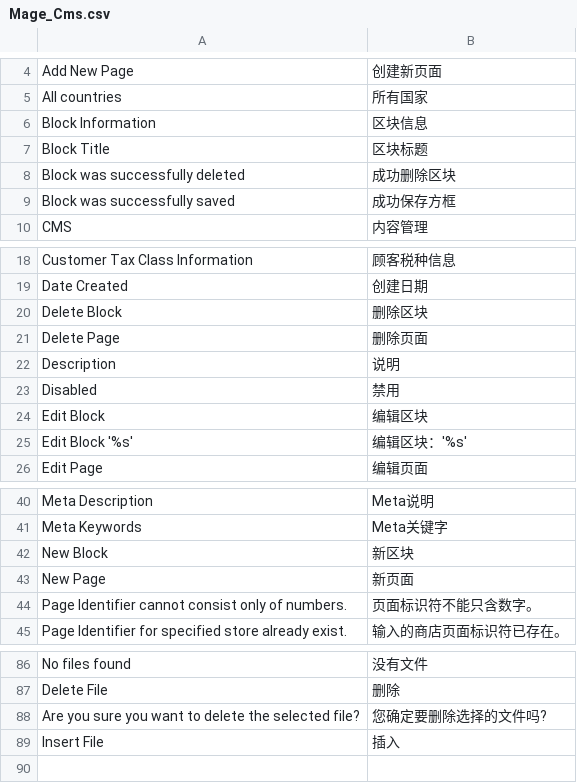
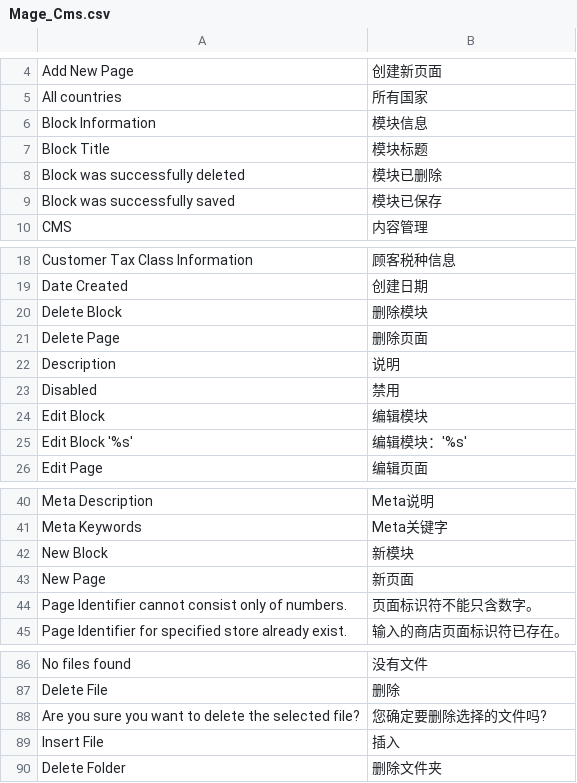
Before and after one commit to cosmocommerce/magento-chinese-edition, a CSV file: locale/zh_CN/Mage_Cms.csv, drawn as a sheet; only a part is shown, gaps mark what is left out.

```diff
--- a/locale/zh_CN/Mage_Cms.csv
+++ b/locale/zh_CN/Mage_Cms.csv
@@ -5,6 +5,6 @@
 "All countries","所有国家"
-"Block Information","区块信息"
-"Block Title","区块标题"
-"Block was successfully deleted","成功删除区块"
-"Block was successfully saved","成功保存方框"
+"Block Information","模块信息"
+"Block Title","模块标题"
+"Block was successfully deleted","模块已删除"
+"Block was successfully saved","模块已保存"
 "CMS","内容管理"
@@ -19,3 +19,3 @@
 "Date Created","创建日期"
-"Delete Block","删除区块"
+"Delete Block","删除模块"
 "Delete Page","删除页面"
@@ -23,4 +23,4 @@
 "Disabled","禁用"
-"Edit Block","编辑区块"
-"Edit Block '%s'","编辑区块：'%s'"
+"Edit Block","编辑模块"
+"Edit Block '%s'","编辑模块：'%s'"
 "Edit Page","编辑页面"
@@ -41,3 +41,3 @@
 "Meta Keywords","Meta关键字"
-"New Block","新区块"
+"New Block","新模块"
 "New Page","新页面"
@@ -89 +89,2 @@
 "Insert File","插入"
+"Delete Folder","删除文件夹"
```
Also changed, not shown: locale/zh_CN/Mage_Adminhtml.csv, locale/zh_CN/Mage_Catalog.csv, 3 other files.
